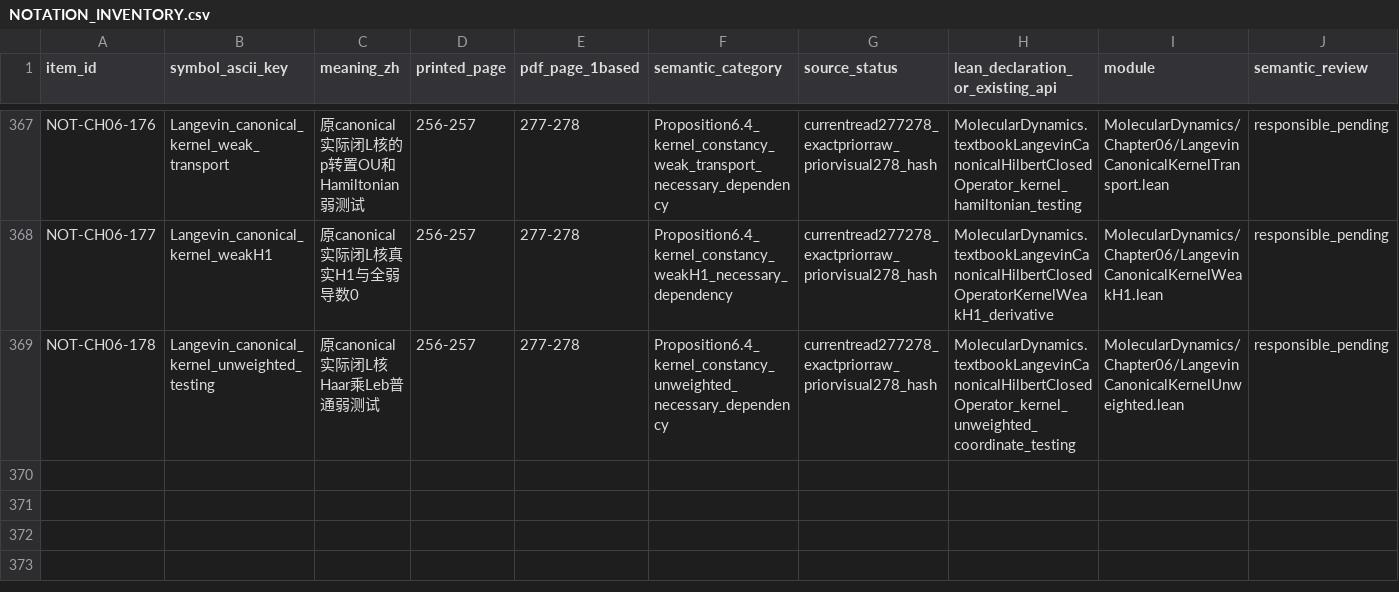
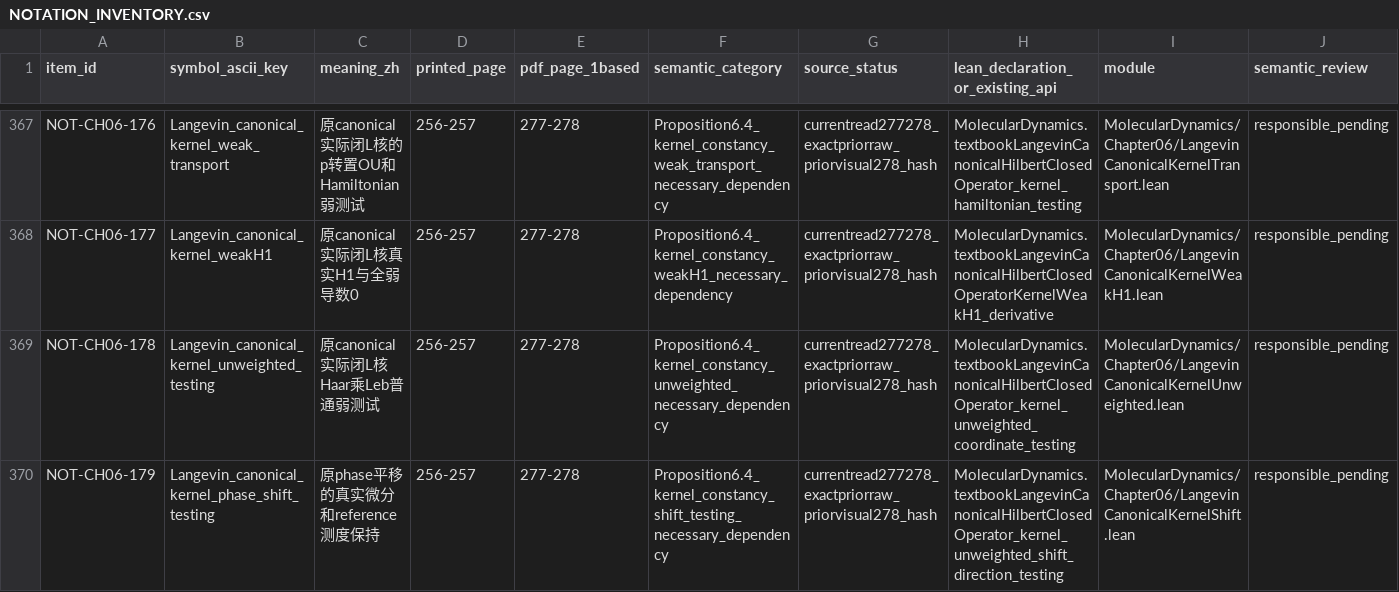
Before and after one commit to zhuanxv-G/MolecularDynamicsFormalization, a CSV file: docs/NOTATION_INVENTORY.csv, drawn as a sheet; only a part is shown, gaps mark what is left out; rows hold the shown columns only; the diff names each change by its address in the sheet, - before the commit and + after, or states it on an @@ line.

```diff
--- a/docs/NOTATION_INVENTORY.csv
+++ b/docs/NOTATION_INVENTORY.csv
+row 370: NOT-CH06-179 | Langevin_canonical_kernel_phase_shift_testing | 原phase平移的真实微分和reference测度保持 | 256-257 | 277-278 | Proposition6.4_kernel_constancy_shift_testing_necessary_dependency | currentread277278_exactpriorraw_priorvisual278_hash | MolecularDynamics.textbookLangevinCanonicalHilbertClosedOperator_kernel_unweighted_shift_direction_testing | MolecularDynamics/Chapter06/LangevinCanonicalKernelShift.lean | responsible_pending
```
Also changed, not shown: docs/audits/2026-10-01-initial/CLAIM_LEDGER.csv, 30 other files.
